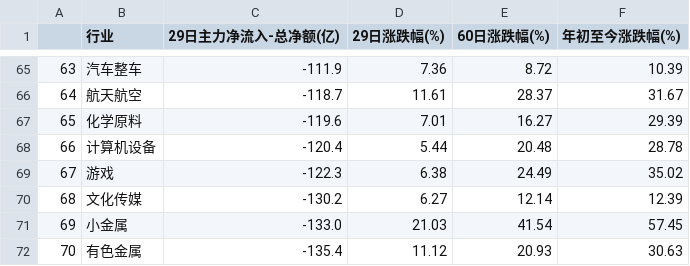
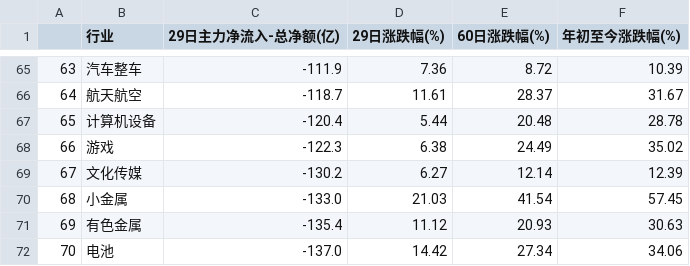
Before and after one commit to ZaxShen/value_investing, a CSV file: China/data/stocks/reports/行业筛选报告-raw-20250728.csv, drawn as a sheet; only a part is shown, gaps mark what is left out; the shorter side is filled out with more unchanged rows; removed rows and columns are numbered as before the commit, all else as after; the diff names each change by its address in the sheet, - before the commit and + after, or states it on an @@ line.

```diff
--- a/China/data/stocks/reports/行业筛选报告-raw-20250728.csv
+++ b/China/data/stocks/reports/行业筛选报告-raw-20250728.csv
-row 67: 65 | 化学原料 | -119.6 | 7.01 | 16.27 | 29.39
@@ column A renumbered from row 67 down @@
```
Also changed, not shown: 7 other files.
